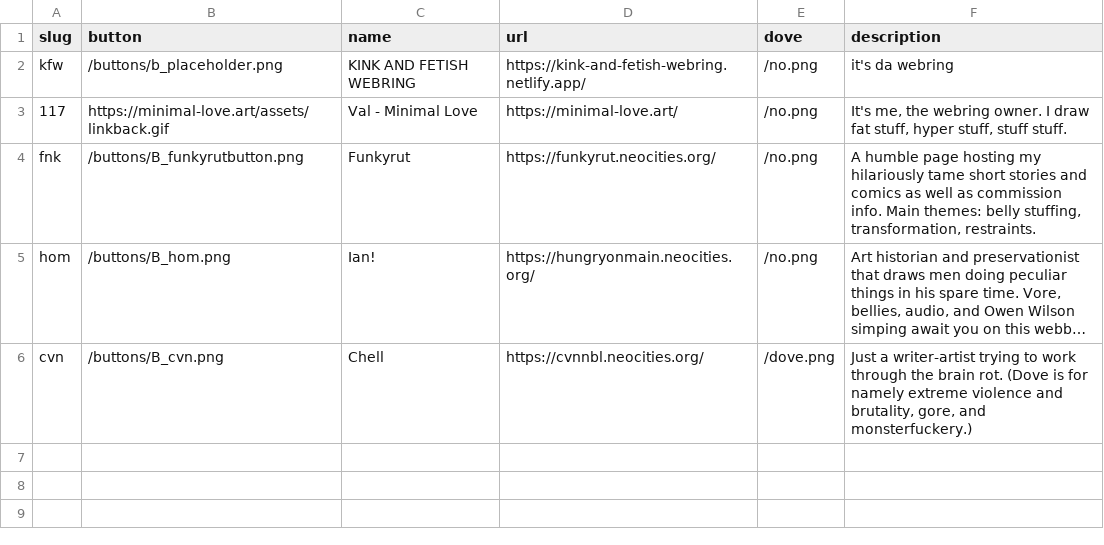
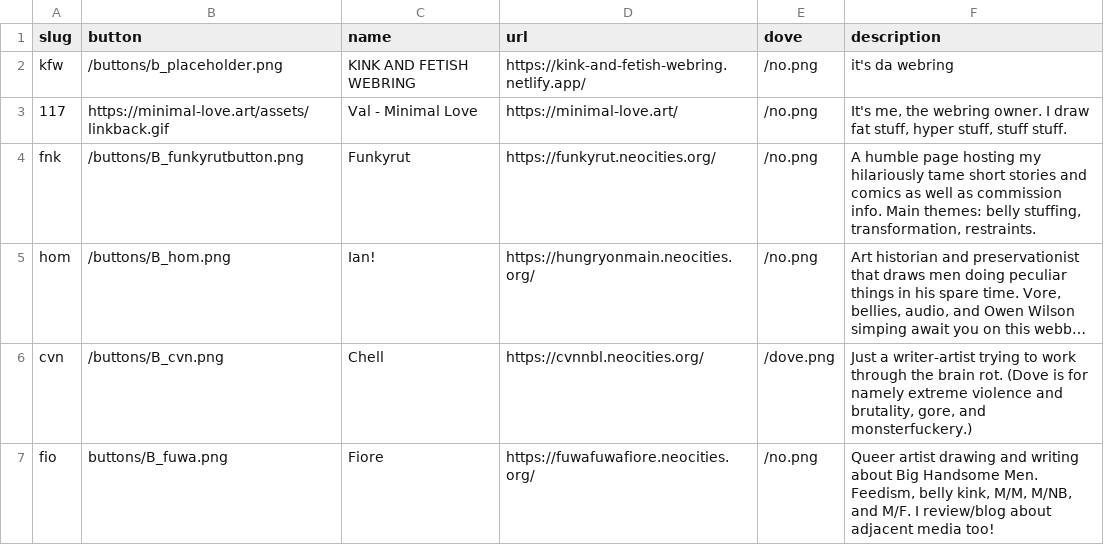
Before and after one commit to 117zone/K-and-F-Webring, a CSV file: _data/members.csv, drawn as a sheet; long unchanged cells end in …; the diff names each change by its address in the sheet, - before the commit and + after, or states it on an @@ line.

Commit message:
Added Fiore

```diff
--- a/_data/members.csv
+++ b/_data/members.csv
+row 7: fio | buttons/B_fuwa.png | Fiore | https://fuwafuwafiore.neocities.org/ | /no.png | Queer artist drawing and writing about Big Handsome Men. Feedism, belly kink, M/M, M/NB, and M/F. I review/blog about adjacent media too!
```
